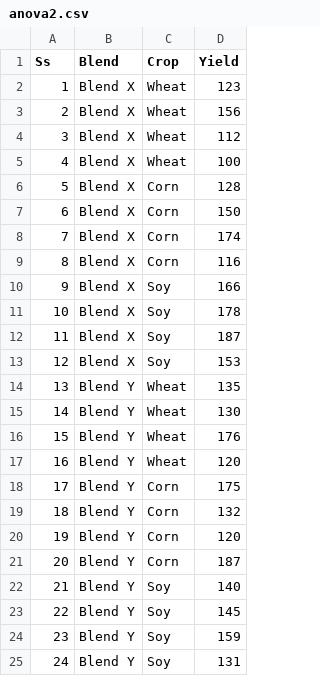
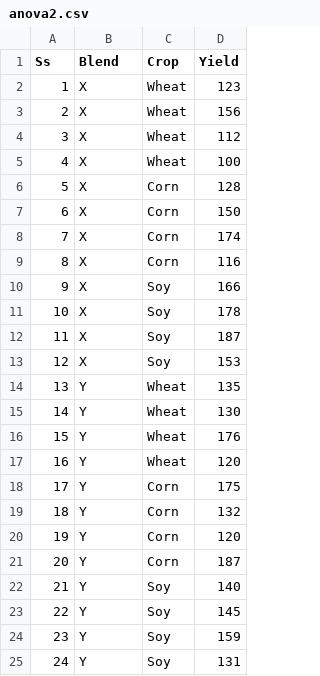
Before and after one commit to j4ggr/DaSPi, a CSV file: daspi/datasets/anova2.csv, drawn as a sheet.

Commit message:
implemented anvoa method for LinearModel added also tests and validation data for this method

```diff
--- a/daspi/datasets/anova2.csv
+++ b/daspi/datasets/anova2.csv
@@ -1,25 +1,25 @@
 Ss,Blend,Crop,Yield
-1,Blend X,Wheat,123
-2,Blend X,Wheat,156
-3,Blend X,Wheat,112
-4,Blend X,Wheat,100
-5,Blend X,Corn,128
-6,Blend X,Corn,150
-7,Blend X,Corn,174
-8,Blend X,Corn,116
-9,Blend X,Soy,166
-10,Blend X,Soy,178
-11,Blend X,Soy,187
-12,Blend X,Soy,153
-13,Blend Y,Wheat,135
-14,Blend Y,Wheat,130
-15,Blend Y,Wheat,176
-16,Blend Y,Wheat,120
-17,Blend Y,Corn,175
-18,Blend Y,Corn,132
-19,Blend Y,Corn,120
-20,Blend Y,Corn,187
-21,Blend Y,Soy,140
-22,Blend Y,Soy,145
-23,Blend Y,Soy,159
-24,Blend Y,Soy,131
+1,X,Wheat,123
+2,X,Wheat,156
+3,X,Wheat,112
+4,X,Wheat,100
+5,X,Corn,128
+6,X,Corn,150
+7,X,Corn,174
+8,X,Corn,116
+9,X,Soy,166
+10,X,Soy,178
+11,X,Soy,187
+12,X,Soy,153
+13,Y,Wheat,135
+14,Y,Wheat,130
+15,Y,Wheat,176
+16,Y,Wheat,120
+17,Y,Corn,175
+18,Y,Corn,132
+19,Y,Corn,120
+20,Y,Corn,187
+21,Y,Soy,140
+22,Y,Soy,145
+23,Y,Soy,159
+24,Y,Soy,131
```
Also changed, not shown: 5 other files.
